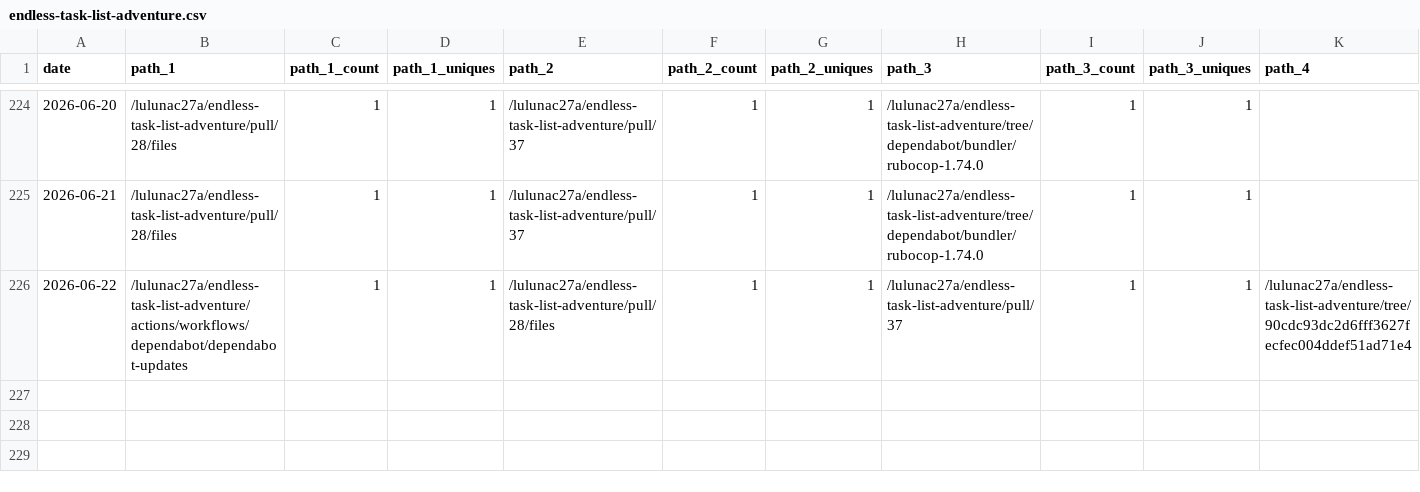
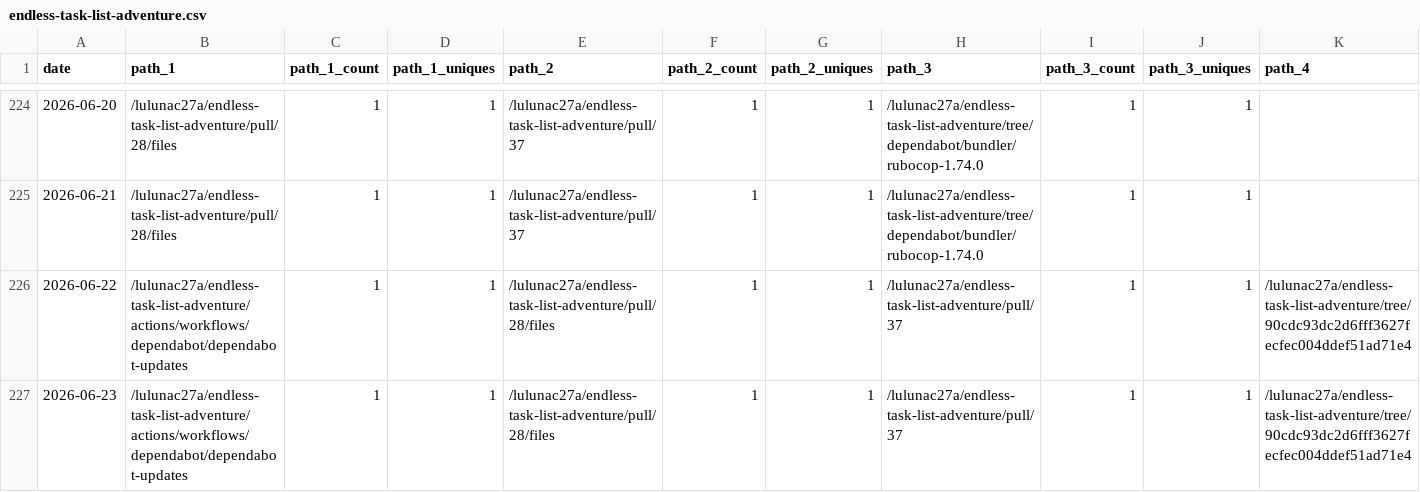
Before and after one commit to lulunac27a/github-repo-traffic-stats, a CSV file: data/github_paths/endless-task-list-adventure.csv, drawn as a sheet; only a part is shown, gaps mark what is left out; rows hold the shown columns only; the diff names each change by its address in the sheet, - before the commit and + after, or states it on an @@ line.

```diff
--- a/data/github_paths/endless-task-list-adventure.csv
+++ b/data/github_paths/endless-task-list-adventure.csv
+row 227: 2026-06-23 | /lulunac27a/endless-task-list-adventure/actions/workflows/dependabot/dependabot-updates | 1 | 1 | /lulunac27a/endless-task-list-adventure/pull/28/files | 1 | 1 | /lulunac27a/endless-task-list-adventure/pull/37 | 1 | 1 | /lulunac27a/endless-task-list-adventure/tree/90cdc93dc2d6fff3627fecfec004ddef51ad71e4
```
Also changed, not shown: data/github_paths/TaskQuest-gamified-task-manager-app.csv, data/github_paths/github-stats.csv, 45 other files.
